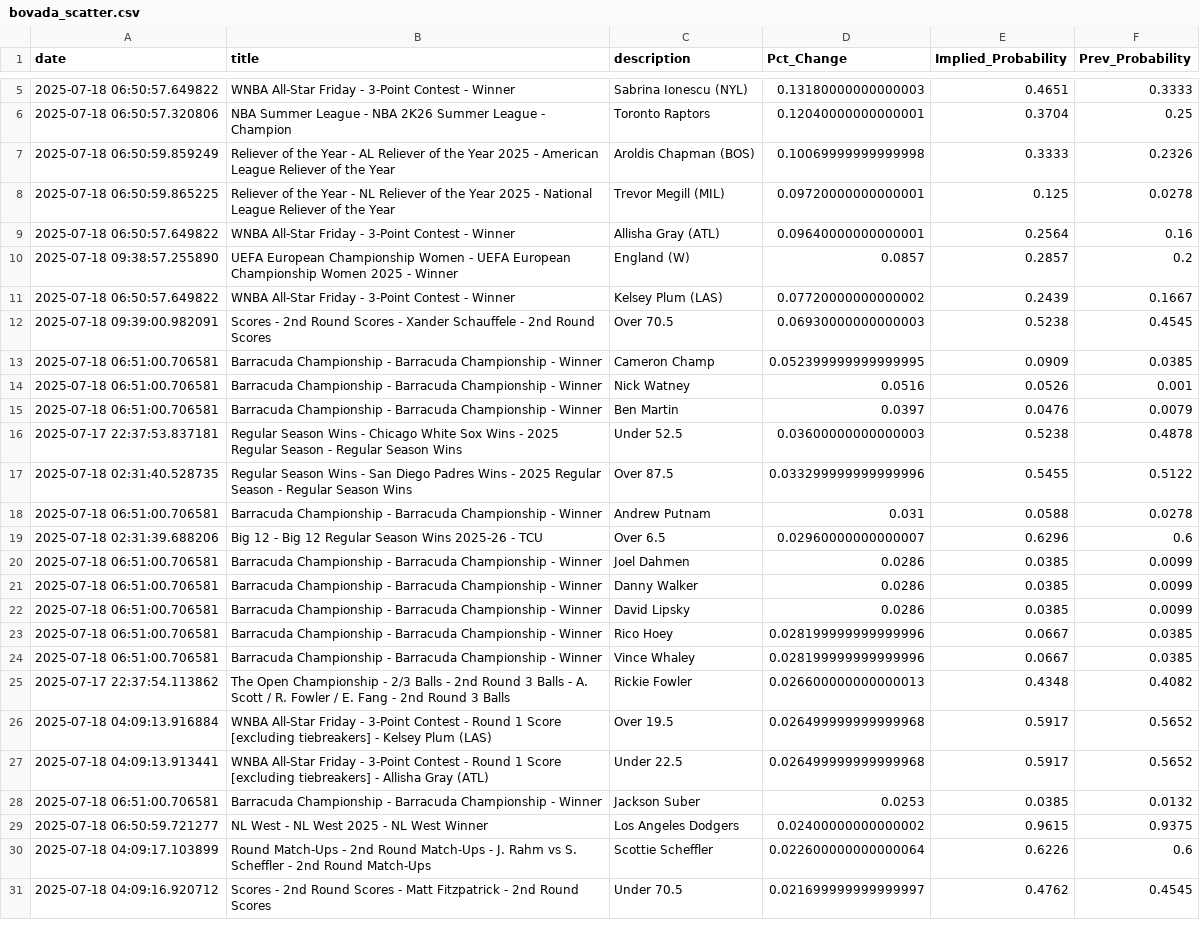
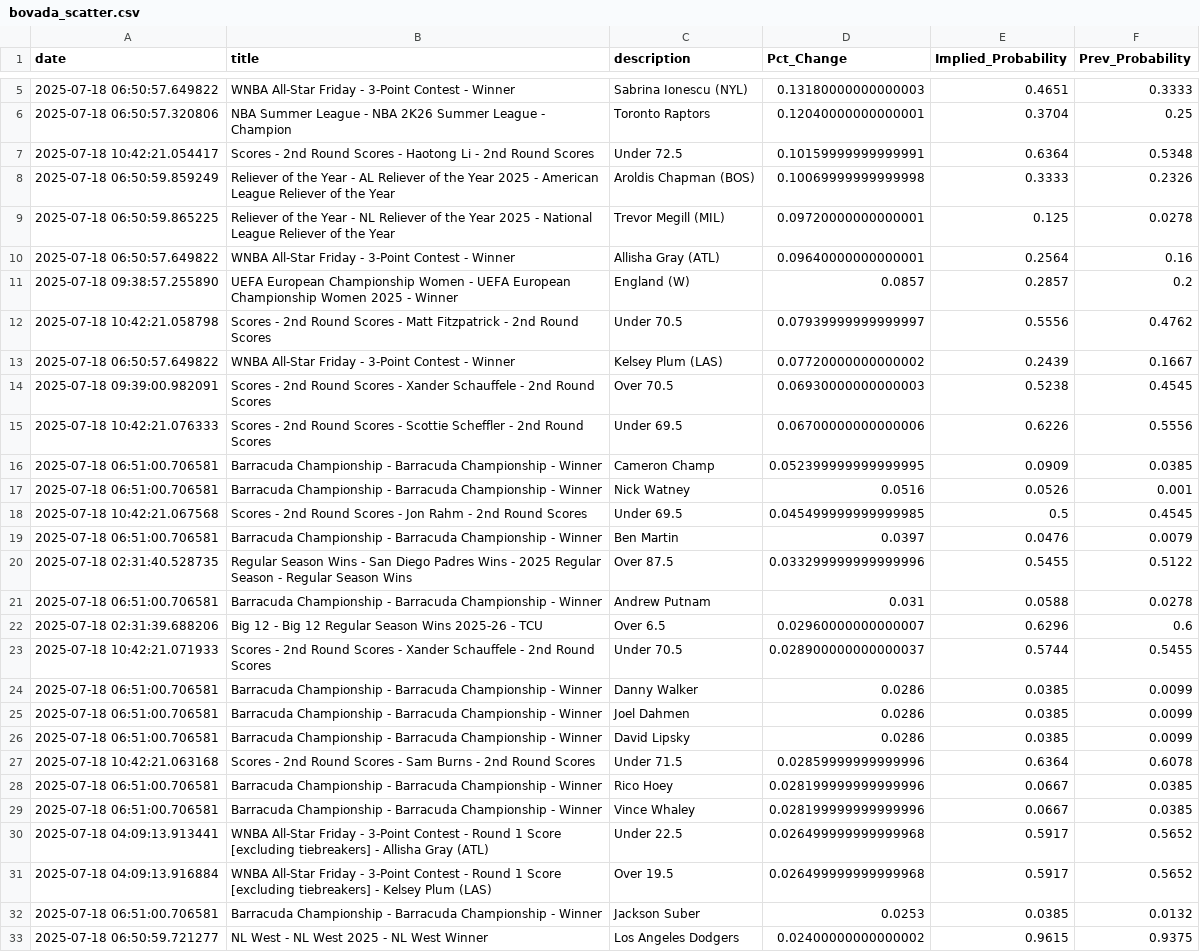
Before and after one commit to aaroncolesmith/data_bovada, a CSV file: data/bovada_scatter.csv, drawn as a sheet; only a part is shown, gaps mark what is left out; the shorter side is filled out with more unchanged rows; the diff covers the shown part only.

Commit message:
Update data

```diff
--- a/data/bovada_scatter.csv
+++ b/data/bovada_scatter.csv
@@ -6,2 +6,3 @@ date,title,description,Pct_Change,Implied_Probability,Prev_Probability
 2025-07-18 06:50:57.320806,NBA Summer League - NBA 2K26 Summer League - Champion,Toronto Raptors,0.12040000000000001,0.3704,0.25
+2025-07-18 10:42:21.054417,Scores - 2nd Round Scores - Haotong Li - 2nd Round Scores,Under 72.5,0.10159999999999991,0.6364,0.5348
 2025-07-18 06:50:59.859249,Reliever of the Year - AL Reliever of the Year 2025 - American League Reliever of the Year,Aroldis Chapman (BOS),0.10069999999999998,0.3333,0.2326
@@ -10,8 +11,10 @@ date,title,description,Pct_Change,Implied_Probability,Prev_Probability
 2025-07-18 09:38:57.255890,UEFA European Championship Women - UEFA European Championship Women 2025 - Winner,England (W),0.0857,0.2857,0.2
+2025-07-18 10:42:21.058798,Scores - 2nd Round Scores - Matt Fitzpatrick - 2nd Round Scores,Under 70.5,0.07939999999999997,0.5556,0.4762
 2025-07-18 06:50:57.649822,WNBA All-Star Friday - 3-Point Contest - Winner,Kelsey Plum (LAS),0.07720000000000002,0.2439,0.1667
 2025-07-18 09:39:00.982091,Scores - 2nd Round Scores - Xander Schauffele - 2nd Round Scores,Over 70.5,0.06930000000000003,0.5238,0.4545
+2025-07-18 10:42:21.076333,Scores - 2nd Round Scores - Scottie Scheffler - 2nd Round Scores,Under 69.5,0.06700000000000006,0.6226,0.5556
 2025-07-18 06:51:00.706581,Barracuda Championship - Barracuda Championship - Winner,Cameron Champ,0.052399999999999995,0.0909,0.0385
 2025-07-18 06:51:00.706581,Barracuda Championship - Barracuda Championship - Winner,Nick Watney,0.0516,0.0526,0.001
+2025-07-18 10:42:21.067568,Scores - 2nd Round Scores - Jon Rahm - 2nd Round Scores,Under 69.5,0.045499999999999985,0.5,0.4545
 2025-07-18 06:51:00.706581,Barracuda Championship - Barracuda Championship - Winner,Ben Martin,0.0397,0.0476,0.0079
-2025-07-17 22:37:53.837181,Regular Season Wins - Chicago White Sox Wins - 2025 Regular Season - Regular Season Wins,Under 52.5,0.03600000000000003,0.5238,0.4878
 2025-07-18 02:31:40.528735,Regular Season Wins - San Diego Padres Wins - 2025 Regular Season - Regular Season Wins,Over 87.5,0.033299999999999996,0.5455,0.5122
@@ -19,10 +22,11 @@ date,title,description,Pct_Change,Implied_Probability,Prev_Probability
 2025-07-18 02:31:39.688206,Big 12 - Big 12 Regular Season Wins 2025-26 - TCU,Over 6.5,0.02960000000000007,0.6296,0.6
+2025-07-18 10:42:21.071933,Scores - 2nd Round Scores - Xander Schauffele - 2nd Round Scores,Under 70.5,0.028900000000000037,0.5744,0.5455
+2025-07-18 06:51:00.706581,Barracuda Championship - Barracuda Championship - Winner,Danny Walker,0.0286,0.0385,0.0099
 2025-07-18 06:51:00.706581,Barracuda Championship - Barracuda Championship - Winner,Joel Dahmen,0.0286,0.0385,0.0099
-2025-07-18 06:51:00.706581,Barracuda Championship - Barracuda Championship - Winner,Danny Walker,0.0286,0.0385,0.0099
 2025-07-18 06:51:00.706581,Barracuda Championship - Barracuda Championship - Winner,David Lipsky,0.0286,0.0385,0.0099
+2025-07-18 10:42:21.063168,Scores - 2nd Round Scores - Sam Burns - 2nd Round Scores,Under 71.5,0.02859999999999996,0.6364,0.6078
 2025-07-18 06:51:00.706581,Barracuda Championship - Barracuda Championship - Winner,Rico Hoey,0.028199999999999996,0.0667,0.0385
 2025-07-18 06:51:00.706581,Barracuda Championship - Barracuda Championship - Winner,Vince Whaley,0.028199999999999996,0.0667,0.0385
-2025-07-17 22:37:54.113862,The Open Championship - 2/3 Balls - 2nd Round 3 Balls - A. Scott / R. Fowler / E. Fang - 2nd Round 3 Balls,Rickie Fowler,0.026600000000000013,0.4348,0.4082
+2025-07-18 04:09:13.913441,WNBA All-Star Friday - 3-Point Contest - Round 1 Score [excluding tiebreakers] - Allisha Gray (ATL),Under 22.5,0.026499999999999968,0.5917,0.5652
 2025-07-18 04:09:13.916884,WNBA All-Star Friday - 3-Point Contest - Round 1 Score [excluding tiebreakers] - Kelsey Plum (LAS),Over 19.5,0.026499999999999968,0.5917,0.5652
-2025-07-18 04:09:13.913441,WNBA All-Star Friday - 3-Point Contest - Round 1 Score [excluding tiebreakers] - Allisha Gray (ATL),Under 22.5,0.026499999999999968,0.5917,0.5652
 2025-07-18 06:51:00.706581,Barracuda Championship - Barracuda Championship - Winner,Jackson Suber,0.0253,0.0385,0.0132
```
Also changed, not shown: 10 added rows, 3 removed rows and 5 moved rows elsewhere in this file, 1 other file.
